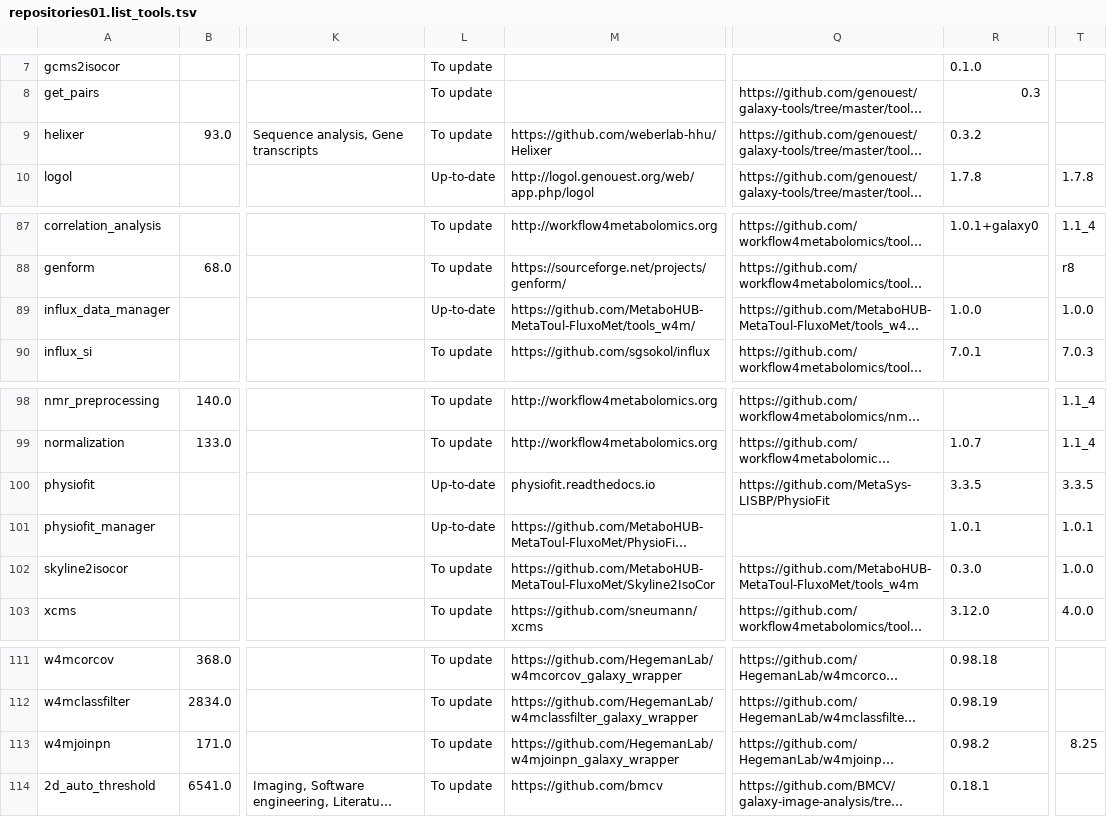
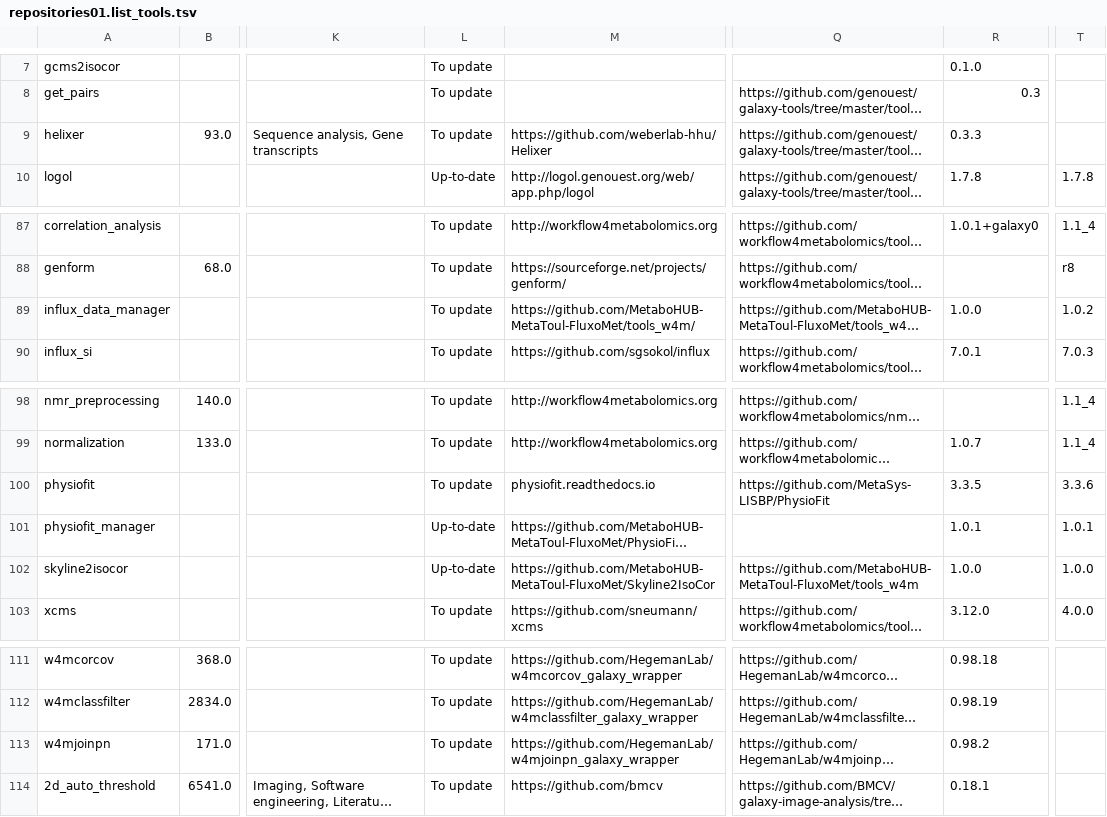
Before and after one commit to nsoranzo/galaxy_tool_metadata_extractor, a TSV file: results/repositories01.list_tools.tsv, drawn as a sheet; only a part is shown, gaps mark what is left out; long unchanged cells end in …; the diff names each change by its address in the sheet, - before the commit and + after, or states it on an @@ line.

```diff
--- a/results/repositories01.list_tools.tsv
+++ b/results/repositories01.list_tools.tsv
-R9: 0.3.2
+R9: 0.3.3
-L89: Up-to-date
+L89: To update
-T89: 1.0.0
+T89: 1.0.2
-L100: Up-to-date
+L100: To update
-T100: 3.3.5
+T100: 3.3.6
-L102: To update
+L102: Up-to-date
-R102: 0.3.0
+R102: 1.0.0
-T113: 8.25
+T113: (empty)
```
